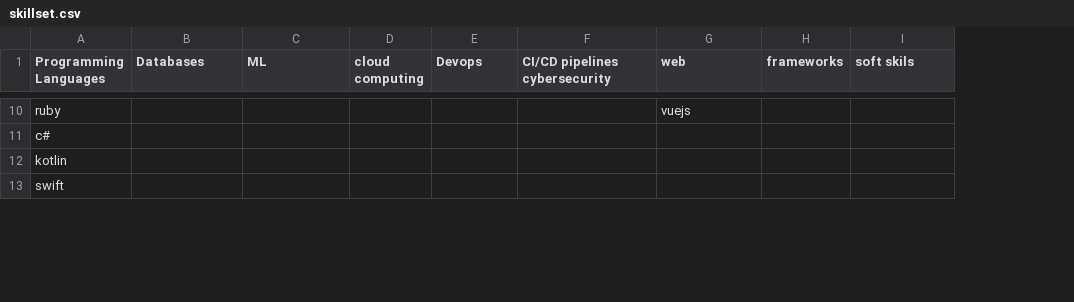
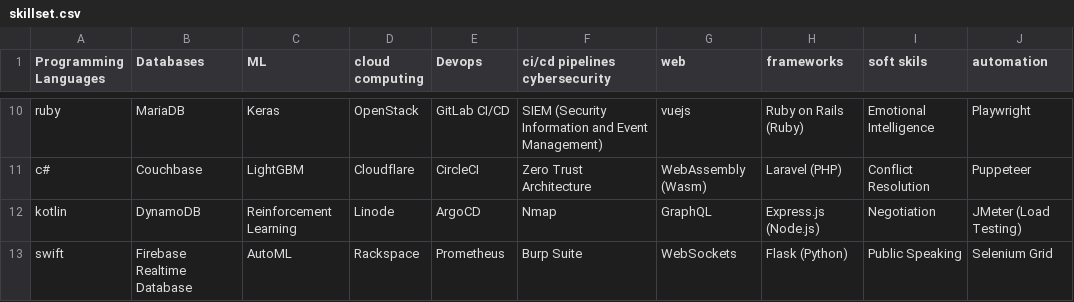
Before and after one commit to Kanatello7/ResumeScreener, a CSV file: candidates/skillset.csv, drawn as a sheet; only a part is shown, gaps mark what is left out; removed rows and columns are numbered as before the commit, all else as after; the diff covers the shown part only; the diff names each change by its address in the sheet, - before the commit and + after, or states it on an @@ line.

```diff
--- a/candidates/skillset.csv
+++ b/candidates/skillset.csv
-column H (frameworks), empty
+column H (frameworks), rows 10-13: Ruby on Rails (Ruby) | Laravel (PHP) | Express.js (Node.js) | Flask (Python)
+column J (automation), rows 10-13: Playwright | Puppeteer | JMeter (Load Testing) | Selenium Grid
-F1: CI/CD pipelines cybersecurity
+F1: ci/cd pipelines cybersecurity
-B10 (Databases): (empty)
+B10 (Databases): MariaDB
-C10 (ML): (empty)
+C10 (ML): Keras
-D10 (cloud computing): (empty)
+D10 (cloud computing): OpenStack
-E10 (Devops): (empty)
+E10 (Devops): GitLab CI/CD
-F10 (ci/cd pipelines cybersecurity): (empty)
+F10 (ci/cd pipelines cybersecurity): SIEM (Security Information and Event Management)
-I10 (soft skils): (empty)
+I10 (soft skils): Emotional Intelligence
-B11 (Databases): (empty)
+B11 (Databases): Couchbase
-C11 (ML): (empty)
+C11 (ML): LightGBM
-D11 (cloud computing): (empty)
+D11 (cloud computing): Cloudflare
-E11 (Devops): (empty)
+E11 (Devops): CircleCI
-F11 (ci/cd pipelines cybersecurity): (empty)
+F11 (ci/cd pipelines cybersecurity): Zero Trust Architecture
-G11 (web): (empty)
+G11 (web): WebAssembly (Wasm)
-I11 (soft skils): (empty)
+I11 (soft skils): Conflict Resolution
-B12 (Databases): (empty)
+B12 (Databases): DynamoDB
-C12 (ML): (empty)
+C12 (ML): Reinforcement Learning
-D12 (cloud computing): (empty)
+D12 (cloud computing): Linode
-E12 (Devops): (empty)
+E12 (Devops): ArgoCD
-F12 (ci/cd pipelines cybersecurity): (empty)
+F12 (ci/cd pipelines cybersecurity): Nmap
-G12 (web): (empty)
+G12 (web): GraphQL
-I12 (soft skils): (empty)
+I12 (soft skils): Negotiation
-B13 (Databases): (empty)
+B13 (Databases): Firebase Realtime Database
-C13 (ML): (empty)
+C13 (ML): AutoML
-D13 (cloud computing): (empty)
+D13 (cloud computing): Rackspace
-E13 (Devops): (empty)
+E13 (Devops): Prometheus
-F13 (ci/cd pipelines cybersecurity): (empty)
+F13 (ci/cd pipelines cybersecurity): Burp Suite
-G13 (web): (empty)
+G13 (web): WebSockets
-I13 (soft skils): (empty)
+I13 (soft skils): Public Speaking
```
Also changed, not shown: 10 added rows and 31 edited cells elsewhere in this file, 44 other files.
